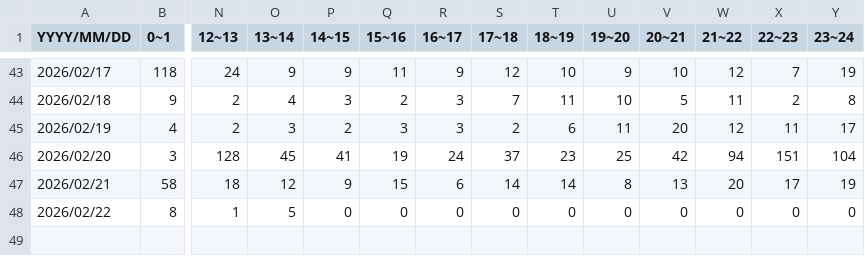
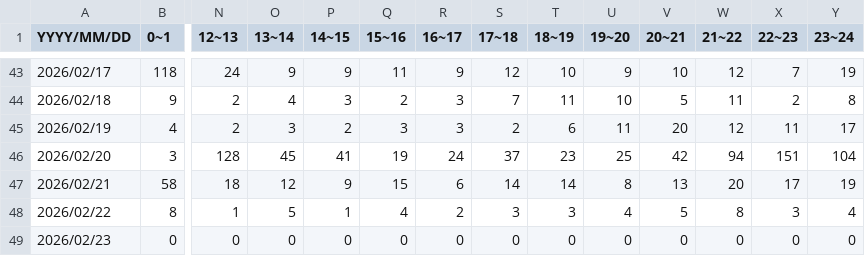
Before and after one commit to 46memorybit/tweet, a CSV file: logs/日向坂46メンバー名/#平岡海月.csv, drawn as a sheet; only a part is shown, gaps mark what is left out; rows hold the shown columns only; the diff names each change by its address in the sheet, - before the commit and + after, or states it on an @@ line.

Commit message:
update #平岡海月

```diff
--- a/logs/日向坂46メンバー名/#平岡海月.csv
+++ b/logs/日向坂46メンバー名/#平岡海月.csv
-P48 (14~15): 0
+P48 (14~15): 1
-Q48 (15~16): 0
+Q48 (15~16): 4
-R48 (16~17): 0
+R48 (16~17): 2
-S48 (17~18): 0
+S48 (17~18): 3
-T48 (18~19): 0
+T48 (18~19): 3
-U48 (19~20): 0
+U48 (19~20): 4
-V48 (20~21): 0
+V48 (20~21): 5
-W48 (21~22): 0
+W48 (21~22): 8
-X48 (22~23): 0
+X48 (22~23): 3
-Y48 (23~24): 0
+Y48 (23~24): 4
+row 49: 2026/02/23 | 0 | 0 | 0 | 0 | 0 | 0 | 0 | 0 | 0 | 0 | 0 | 0 | 0
```
